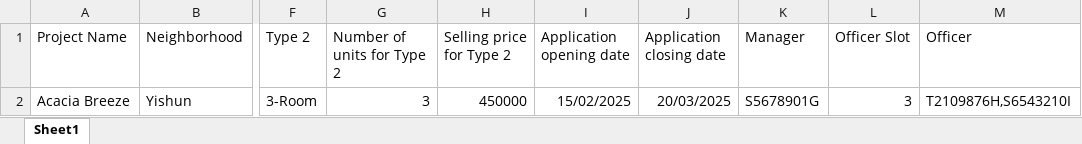
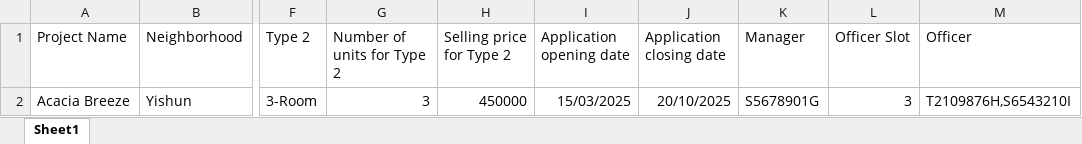
Before and after one commit to NameYef/sc2002-project, an Excel workbook: data/ProjectList.xlsx, sheet Sheet1, drawn as a sheet; only a part is shown, gaps mark what is left out; values as stored, in another font and other column widths than the file's, no borders; the diff names each change by its address in the sheet, - before the commit and + after, or states it on an @@ line.

```diff
--- a/data/ProjectList.xlsx (sheet Sheet1)
+++ b/data/ProjectList.xlsx (sheet Sheet1)
-I2 (Application opening date): 15/02/2025
+I2 (Application opening date): 15/03/2025
-J2 (Application closing date): 20/03/2025
+J2 (Application closing date): 20/10/2025
```
Also changed, not shown: 4 other files.
